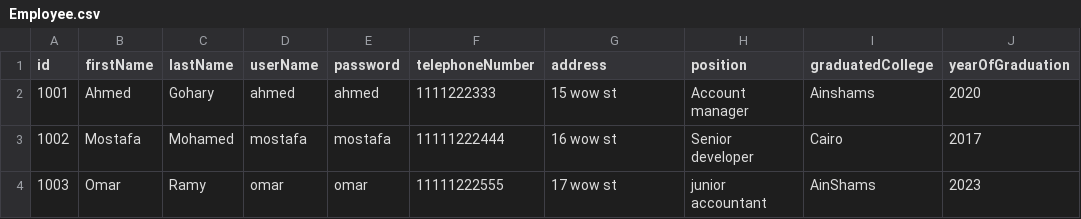
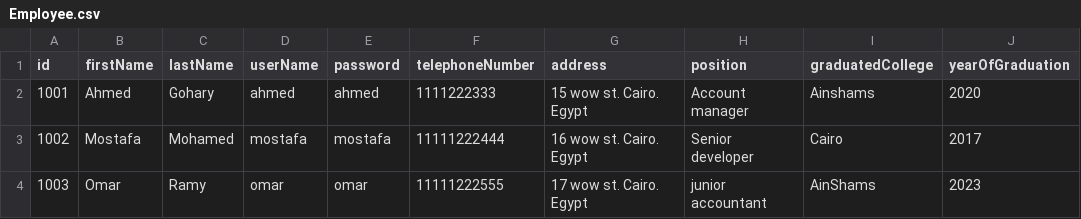
Before and after one commit to Ahmed-ElGoharyy/Bank_ASU, a CSV file: src/main/resources/com/asu_bank/bank_asu/Employee.csv, drawn as a sheet; only a part is shown; the diff names each change by its address in the sheet, - before the commit and + after, or states it on an @@ line.

```diff
--- a/src/main/resources/com/asu_bank/bank_asu/Employee.csv
+++ b/src/main/resources/com/asu_bank/bank_asu/Employee.csv
-G2 (address): 15 wow st
+G2 (address): 15 wow st. Cairo. Egypt
-G3 (address): 16 wow st
+G3 (address): 16 wow st. Cairo. Egypt
-G4 (address): 17 wow st
+G4 (address): 17 wow st. Cairo. Egypt
```
Also changed, not shown: 6 other files.
